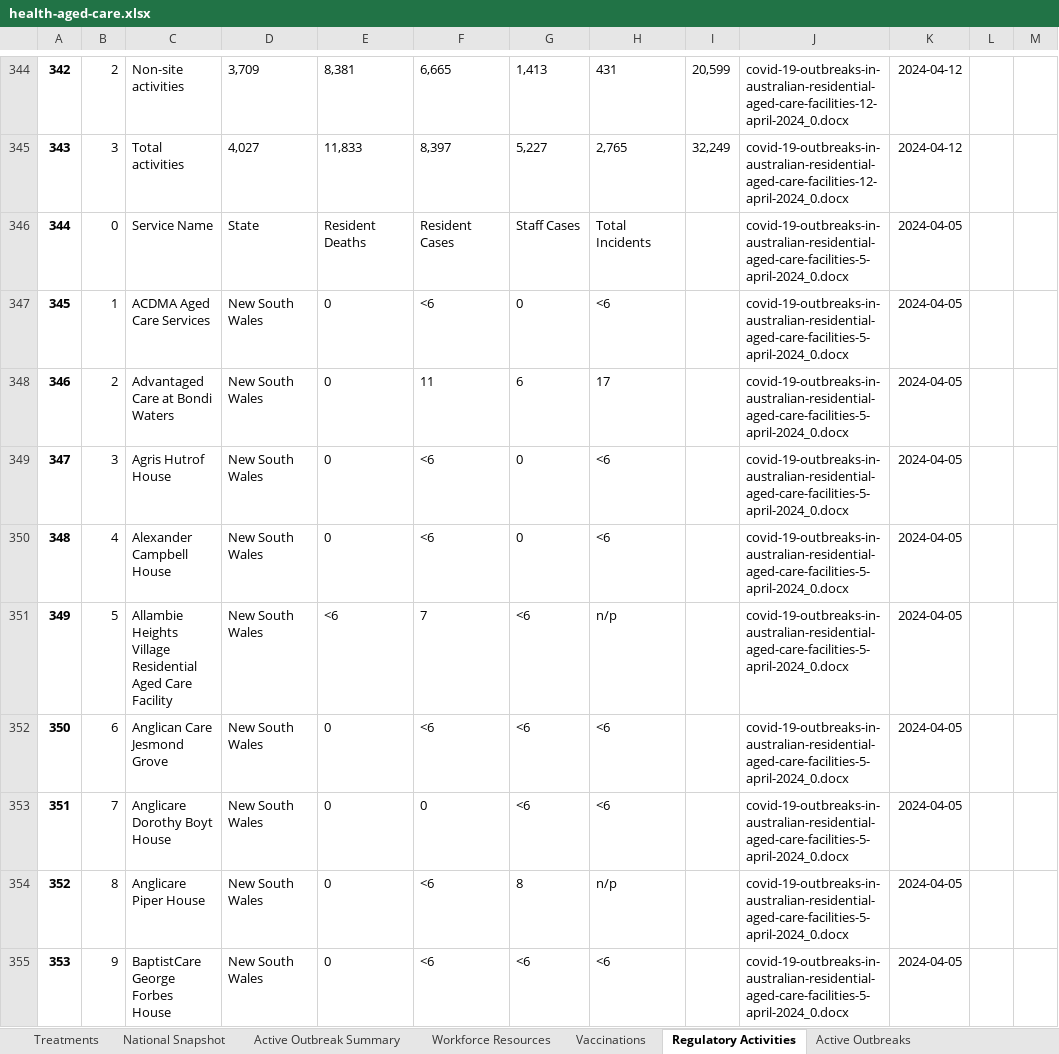
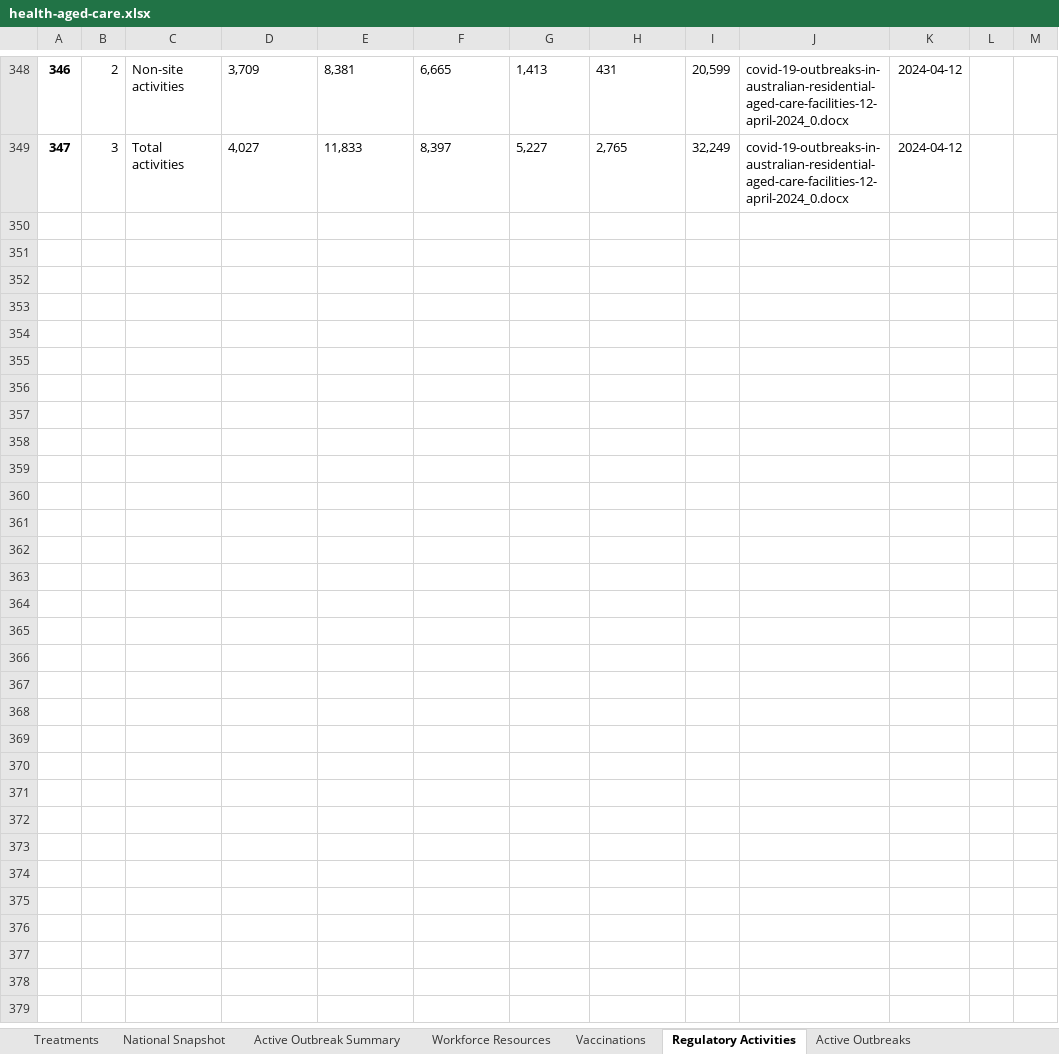
Before and after one commit to Mike-Honey/covid-19-au-vaccinations, an Excel workbook: health-aged-care/health-aged-care.xlsx, sheet Regulatory Activities, drawn as a sheet; only a part is shown, gaps mark what is left out; values as stored, in another font and other column widths than the file's, no borders; removed rows and columns are numbered as before the commit, all else as after; the diff covers the shown part only; the diff names each change by its address in the sheet, - before the commit and + after, or states it on an @@ line.

```diff
--- a/health-aged-care/health-aged-care.xlsx (sheet Regulatory Activities)
+++ b/health-aged-care/health-aged-care.xlsx (sheet Regulatory Activities)
@@ column A renumbered between rows 6 and 349 @@
-row 346: 344 | 0 | Service Name | State | Resident Deaths | Resident Cases | Staff Cases | Total Incidents |  | covid-19-outbreaks-in-australian-residential-aged-care-facilities-5-april-2024_0.docx | 2024-04-05
-row 347: 345 | 1 | ACDMA Aged Care Services | New South Wales | 0 | <6 | 0 | <6 |  | covid-19-outbreaks-in-australian-residential-aged-care-facilities-5-april-2024_0.docx | 2024-04-05
-row 348: 346 | 2 | Advantaged Care at Bondi Waters | New South Wales | 0 | 11 | 6 | 17 |  | covid-19-outbreaks-in-australian-residential-aged-care-facilities-5-april-2024_0.docx | 2024-04-05
-row 349: 347 | 3 | Agris Hutrof House | New South Wales | 0 | <6 | 0 | <6 |  | covid-19-outbreaks-in-australian-residential-aged-care-facilities-5-april-2024_0.docx | 2024-04-05
-row 350: 348 | 4 | Alexander Campbell House | New South Wales | 0 | <6 | 0 | <6 |  | covid-19-outbreaks-in-australian-residential-aged-care-facilities-5-april-2024_0.docx | 2024-04-05
-row 351: 349 | 5 | Allambie Heights Village Residential Aged Care Facility | New South Wales | <6 | 7 | <6 | n/p |  | covid-19-outbreaks-in-australian-residential-aged-care-facilities-5-april-2024_0.docx | 2024-04-05
-row 352: 350 | 6 | Anglican Care Jesmond Grove | New South Wales | 0 | <6 | <6 | <6 |  | covid-19-outbreaks-in-australian-residential-aged-care-facilities-5-april-2024_0.docx | 2024-04-05
-row 353: 351 | 7 | Anglicare Dorothy Boyt House | New South Wales | 0 | 0 | <6 | <6 |  | covid-19-outbreaks-in-australian-residential-aged-care-facilities-5-april-2024_0.docx | 2024-04-05
-row 354: 352 | 8 | Anglicare Piper House | New South Wales | 0 | <6 | 8 | n/p |  | covid-19-outbreaks-in-australian-residential-aged-care-facilities-5-april-2024_0.docx | 2024-04-05
-row 355: 353 | 9 | BaptistCare George Forbes House | New South Wales | 0 | <6 | <6 | <6 |  | covid-19-outbreaks-in-australian-residential-aged-care-facilities-5-april-2024_0.docx | 2024-04-05
```
Also changed, not shown: 4 added rows and 182 removed rows elsewhere in this sheet, sheet Active Outbreak Summary, sheet National Snapshot, sheet Active Outbreaks, sheet Vaccinations, sheet Workforce Resources, sheet Treatments, 3 other files.
